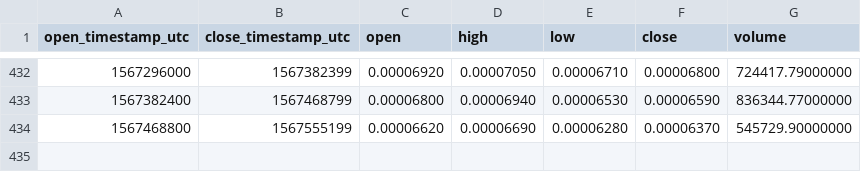
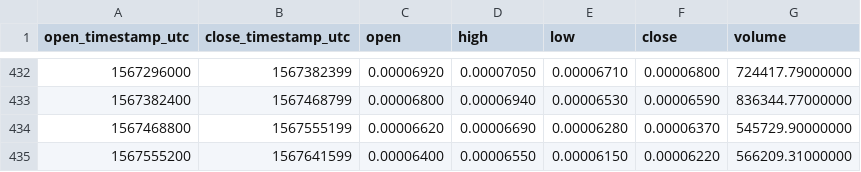
Before and after one commit to cryptobigbro/binance-NASBTC, a CSV file: binance-NASBTC-1d.csv, drawn as a sheet; only a part is shown, gaps mark what is left out; the diff names each change by its address in the sheet, - before the commit and + after, or states it on an @@ line.

```diff
--- a/binance-NASBTC-1d.csv
+++ b/binance-NASBTC-1d.csv
+row 435: 1567555200 | 1567641599 | 0.00006400 | 0.00006550 | 0.00006150 | 0.00006220 | 566209.31000000
```
Also changed, not shown: binance-NASBTC-1h.csv, binance-NASBTC-1w.csv.
